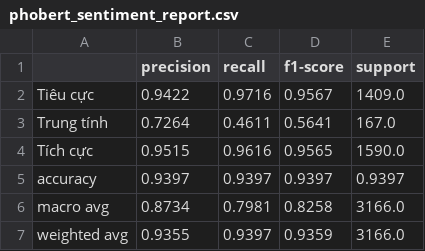
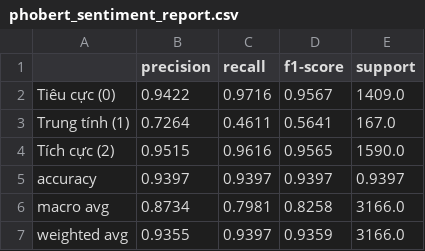
Before and after one commit to ThanhLongSGU/Baselin2, a CSV file: report/results_PhoBERT_Test/phobert_sentiment_report.csv (was data/processed/phobert_sentiment_report.csv), drawn as a sheet.

```diff
--- a/data/processed/phobert_sentiment_report.csv
+++ b/report/results_PhoBERT_Test/phobert_sentiment_report.csv
@@ -1,5 +1,5 @@
 ,precision,recall,f1-score,support
-Tiêu cực,0.9422,0.9716,0.9567,1409.0
-Trung tính,0.7264,0.4611,0.5641,167.0
-Tích cực,0.9515,0.9616,0.9565,1590.0
+Tiêu cực (0),0.9422,0.9716,0.9567,1409.0
+Trung tính (1),0.7264,0.4611,0.5641,167.0
+Tích cực (2),0.9515,0.9616,0.9565,1590.0
 accuracy,0.9397,0.9397,0.9397,0.9397
```
Also changed, not shown: 25 other files.
